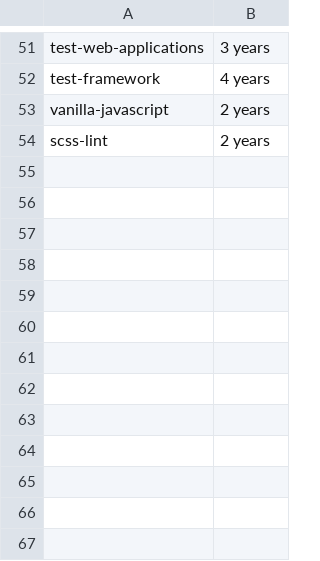
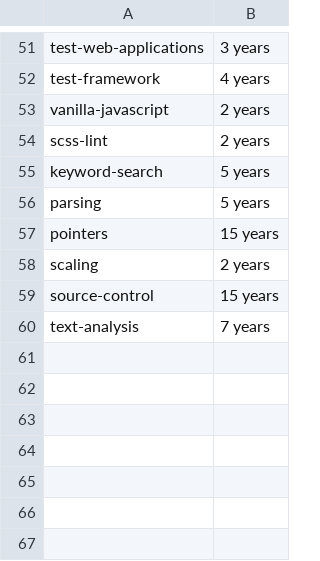
Before and after one commit to remotejob/gojobextractor, a CSV file: mytags.csv, drawn as a sheet; only a part is shown, gaps mark what is left out.

```diff
--- a/mytags.csv
+++ b/mytags.csv
@@ -54,8 +54,8 @@
 "scss-lint","2 years"
-"",""
-"",""
-"",""
-"",""
-"",""
-"",""
+"keyword-search","5 years"
+"parsing","5 years"
+"pointers","15 years"
+"scaling","2 years"
+"source-control","15 years"
+"text-analysis","7 years"
 "",""
```
Also changed, not shown: notmytags.csv.
